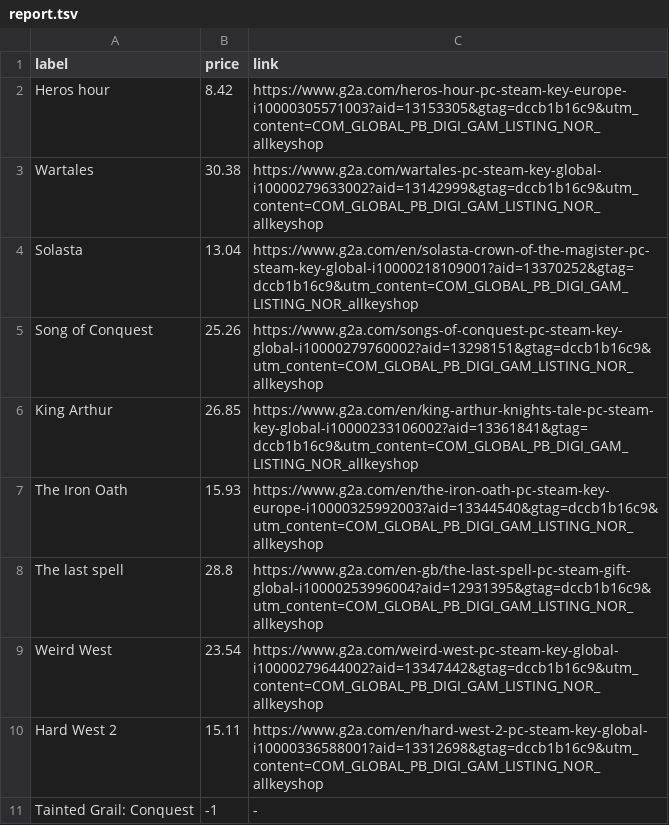
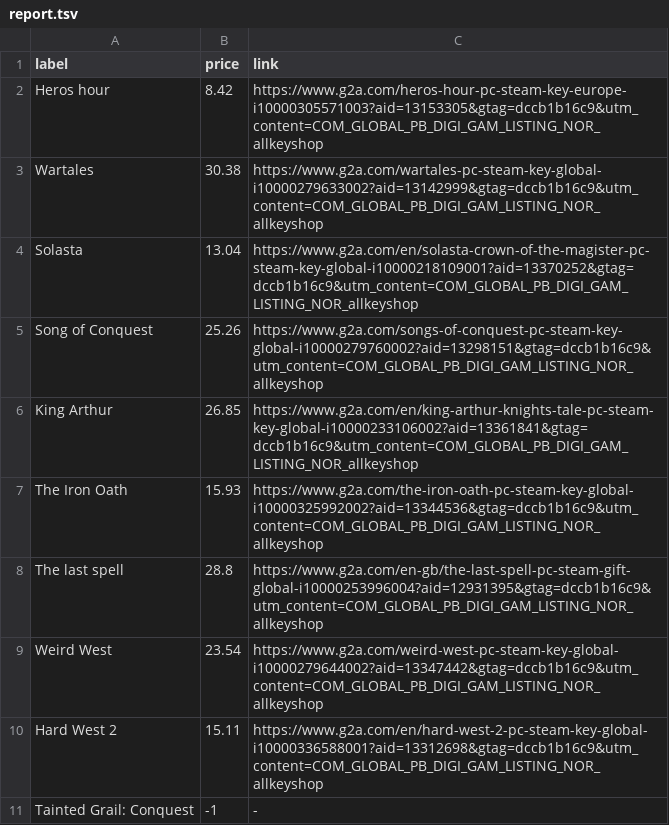
Before and after one commit to ste-xx/steam-price-watcher, a TSV file: report.tsv, drawn as a sheet.

Commit message:
Commit from GitHub Actions (Steam Watch Report)

```diff
--- a/report.tsv
+++ b/report.tsv
@@ -6,3 +6,3 @@ Song of Conquest	25.26	https://www.g2a.com/songs-of-conquest-pc-steam-key-global
 King Arthur	26.85	https://www.g2a.com/en/king-arthur-knights-tale-pc-steam-key-global-i10000233106002?aid=13361841&gtag=dccb1b16c9&utm_content=COM_GLOBAL_PB_DIGI_GAM_LISTING_NOR_allkeyshop
-The Iron Oath	15.93	https://www.g2a.com/en/the-iron-oath-pc-steam-key-europe-i10000325992003?aid=13344540&gtag=dccb1b16c9&utm_content=COM_GLOBAL_PB_DIGI_GAM_LISTING_NOR_allkeyshop
+The Iron Oath	15.93	https://www.g2a.com/the-iron-oath-pc-steam-key-global-i10000325992002?aid=13344536&gtag=dccb1b16c9&utm_content=COM_GLOBAL_PB_DIGI_GAM_LISTING_NOR_allkeyshop
 The last spell	28.8	https://www.g2a.com/en-gb/the-last-spell-pc-steam-gift-global-i10000253996004?aid=12931395&gtag=dccb1b16c9&utm_content=COM_GLOBAL_PB_DIGI_GAM_LISTING_NOR_allkeyshop
```
